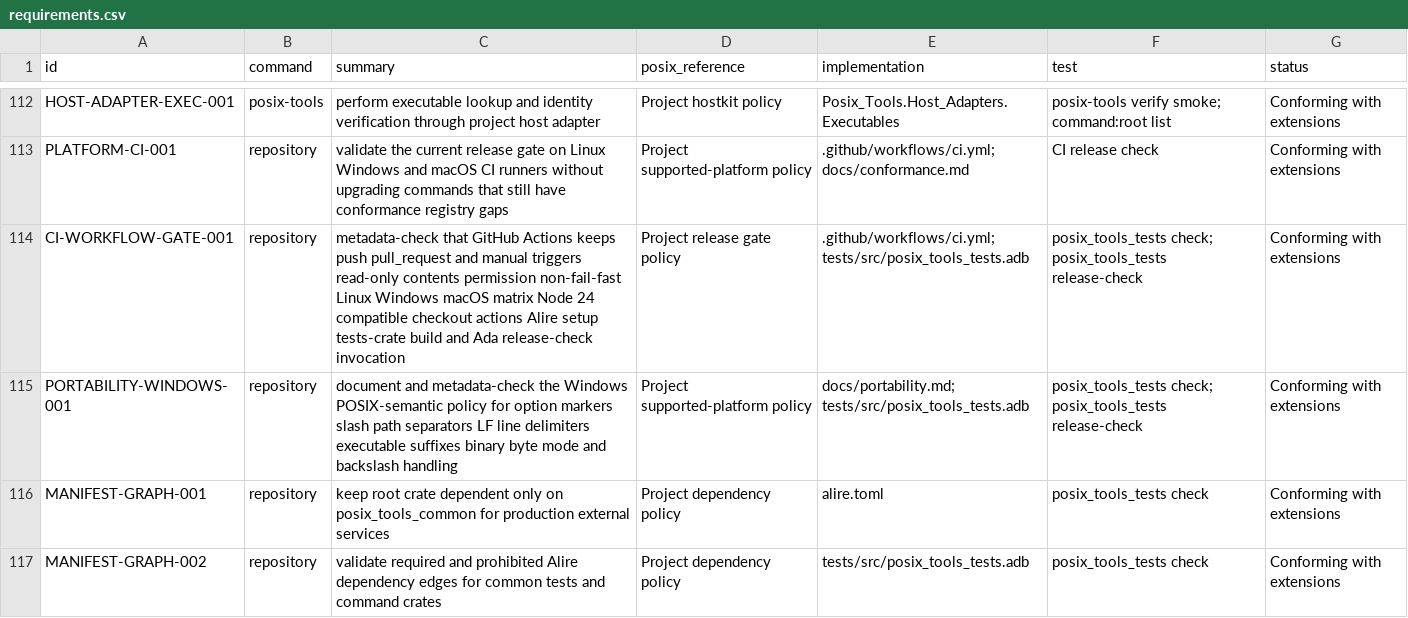
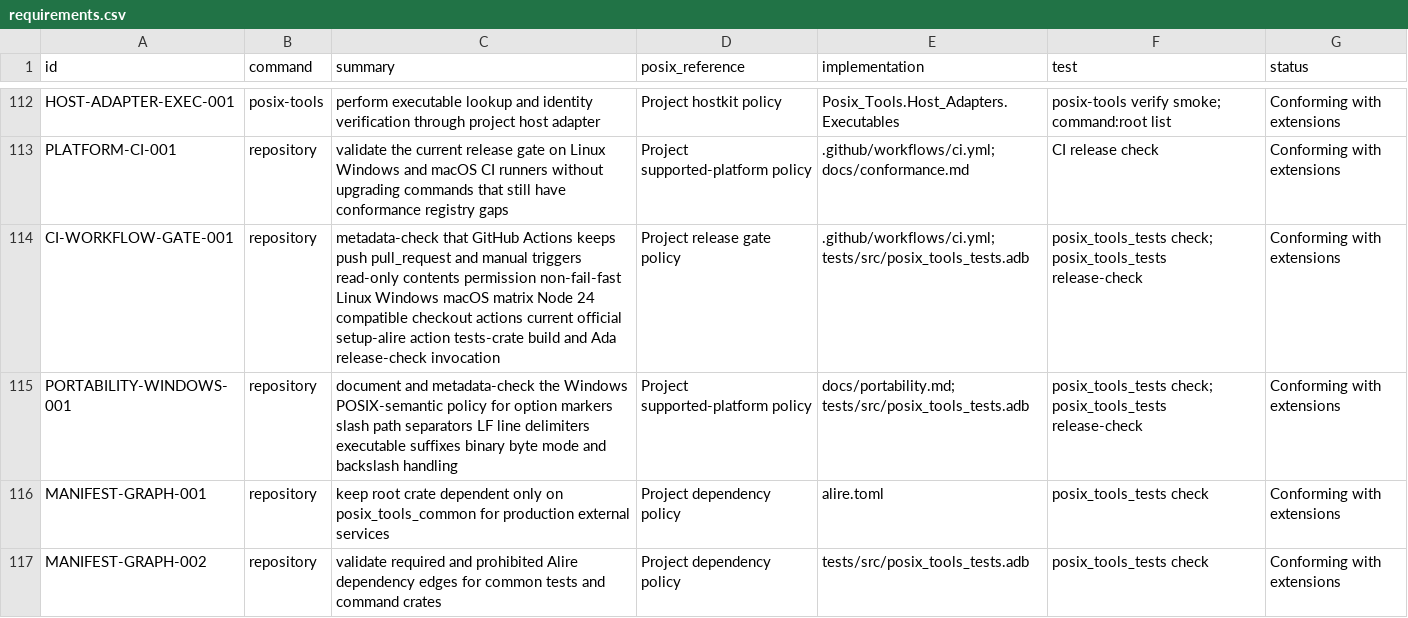
Before and after one commit to bracke/posix_tools, a CSV file: generated/requirements.csv, drawn as a sheet; only a part is shown, gaps mark what is left out.

Commit message:
Use current setup-alire action

```diff
--- a/generated/requirements.csv
+++ b/generated/requirements.csv
@@ -113,3 +113,3 @@ HOST-ADAPTER-EXEC-001,posix-tools,perform executable lookup and identity verific
 PLATFORM-CI-001,repository,validate the current release gate on Linux Windows and macOS CI runners without upgrading commands that still have conformance registry gaps,Project supported-platform policy,.github/workflows/ci.yml; docs/conformance.md,CI release check,Conforming with extensions
-CI-WORKFLOW-GATE-001,repository,metadata-check that GitHub Actions keeps push pull_request and manual triggers read-only contents permission non-fail-fast Linux Windows macOS matrix Node 24 compatible checkout actions Alire setup tests-crate build and Ada release-check invocation,Project release gate policy,.github/workflows/ci.yml; tests/src/posix_tools_tests.adb,posix_tools_tests check; posix_tools_tests release-check,Conforming with extensions
+CI-WORKFLOW-GATE-001,repository,metadata-check that GitHub Actions keeps push pull_request and manual triggers read-only contents permission non-fail-fast Linux Windows macOS matrix Node 24 compatible checkout actions current official setup-alire action tests-crate build and Ada release-check invocation,Project release gate policy,.github/workflows/ci.yml; tests/src/posix_tools_tests.adb,posix_tools_tests check; posix_tools_tests release-check,Conforming with extensions
 PORTABILITY-WINDOWS-001,repository,document and metadata-check the Windows POSIX-semantic policy for option markers slash path separators LF line delimiters executable suffixes binary byte mode and backslash handling,Project supported-platform policy,docs/portability.md; tests/src/posix_tools_tests.adb,posix_tools_tests check; posix_tools_tests release-check,Conforming with extensions
```
Also changed, not shown: 5 other files.
